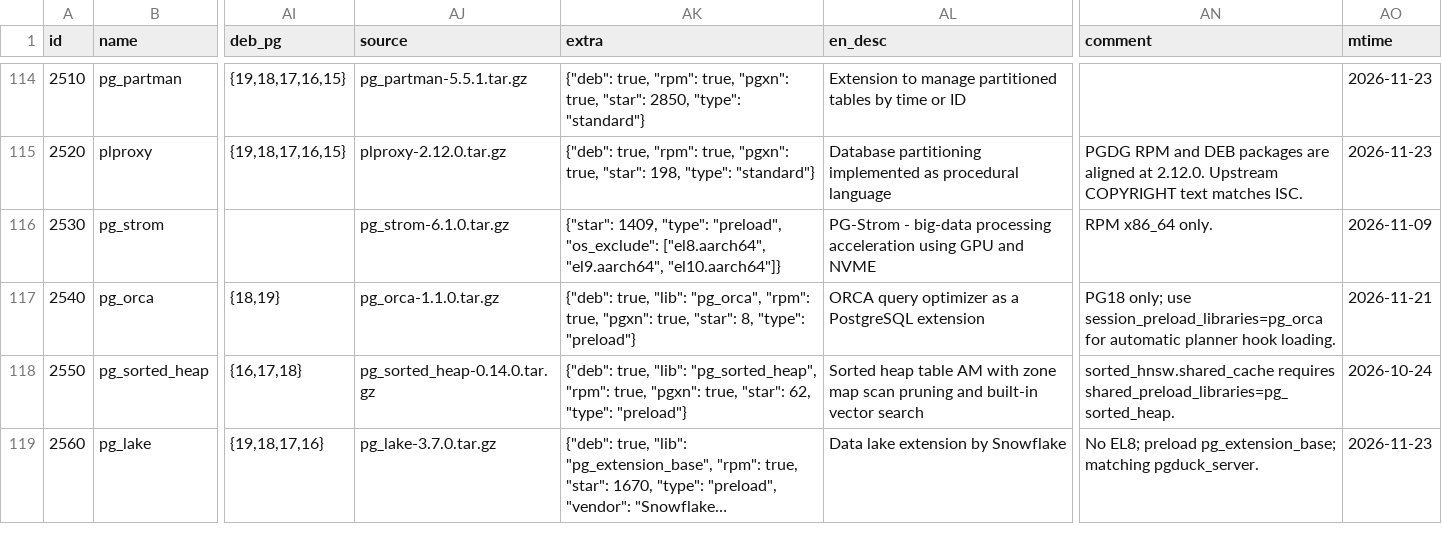
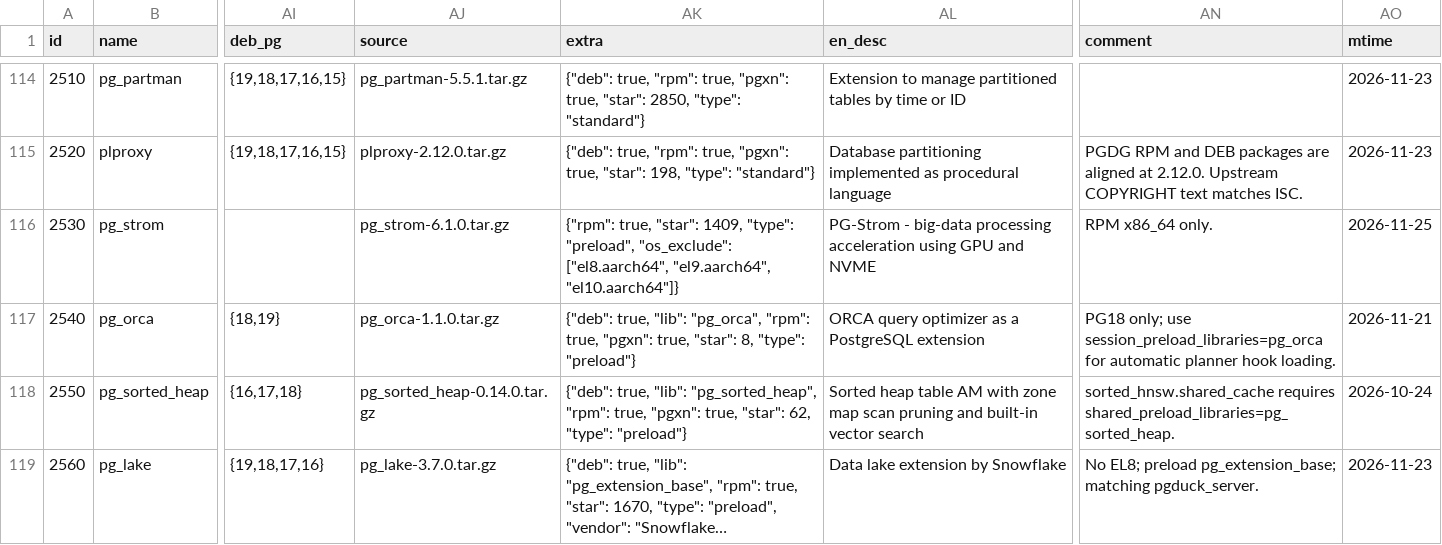
Before and after one commit to pgsty/pgext, a CSV file: db/extension.csv, drawn as a sheet; only a part is shown, gaps mark what is left out; long unchanged cells end in …; the diff names each change by its address in the sheet, - before the commit and + after, or states it on an @@ line.

```diff
--- a/db/extension.csv
+++ b/db/extension.csv
-AK116 (extra): {"star": 1409, "type":…
+AK116 (extra): {"rpm": true, "star": 1409, "type":…
-AO116 (mtime): 2026-11-09
+AO116 (mtime): 2026-11-25
```
Also changed, not shown: 1 other file.
